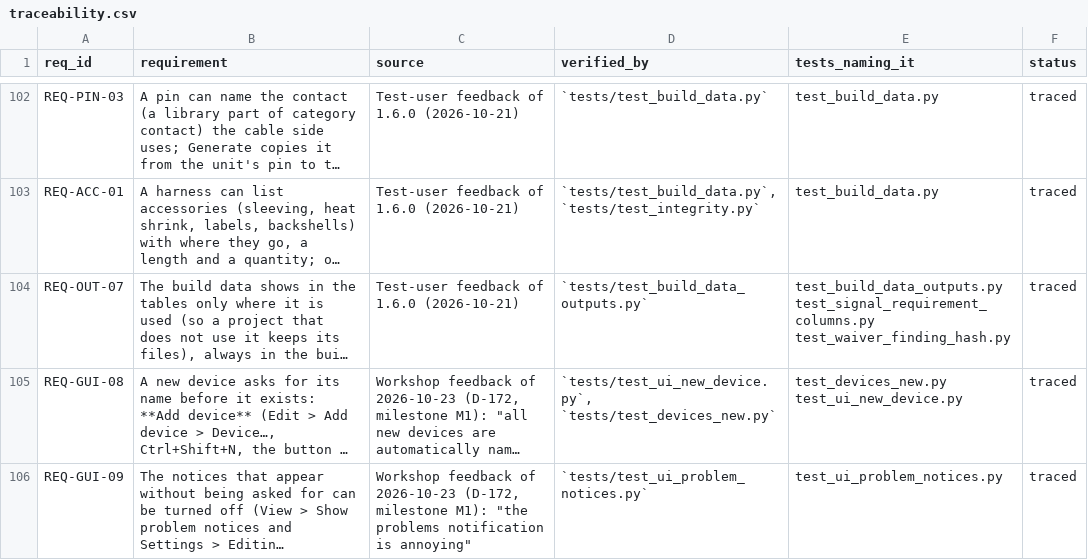
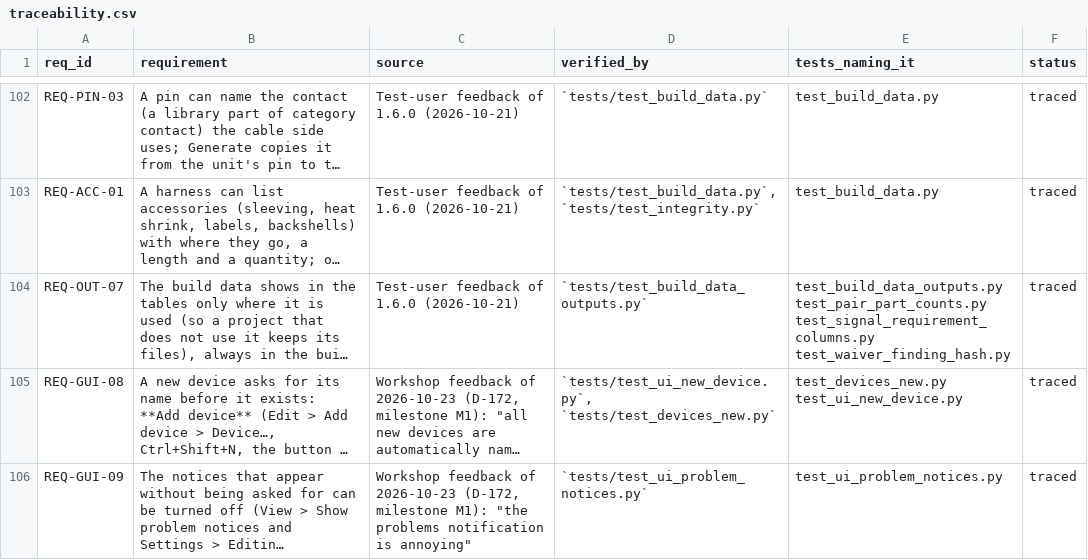
Before and after one commit to 0h3xn4/WireViz-HarnessDesignStudio, a CSV file: HarnessDesignStudio/compliance/traceability.csv, drawn as a sheet; only a part is shown, gaps mark what is left out; long unchanged cells end in …; the diff names each change by its address in the sheet, - before the commit and + after, or states it on an @@ line.

```diff
--- a/HarnessDesignStudio/compliance/traceability.csv
+++ b/HarnessDesignStudio/compliance/traceability.csv
-E104 (tests_naming_it): test_build_data_outputs.py test_signal_requirement_columns.py test_waiver_finding_hash.py
+E104 (tests_naming_it): test_build_data_outputs.py test_pair_part_counts.py test_signal_requirement_columns.py test_waiver_finding_hash.py
```
Also changed, not shown: 59 other files.
